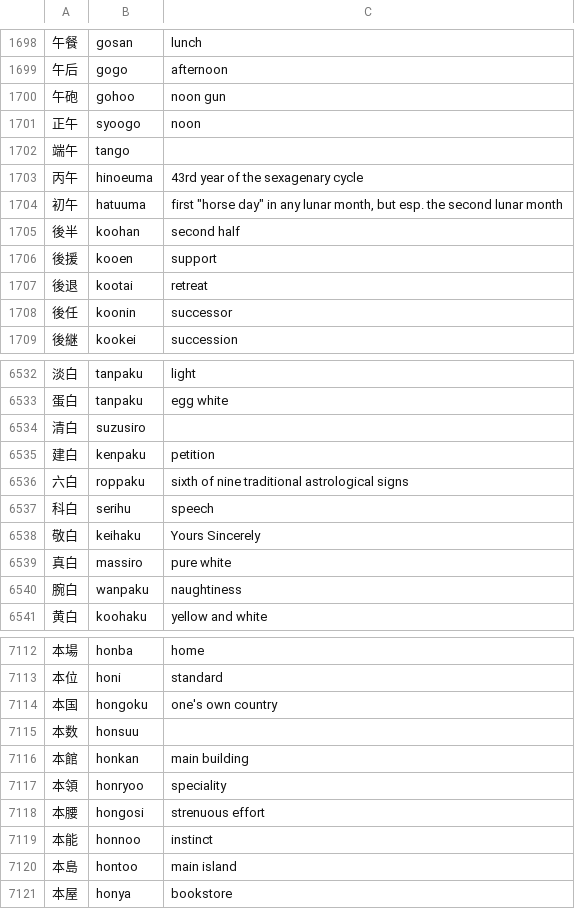
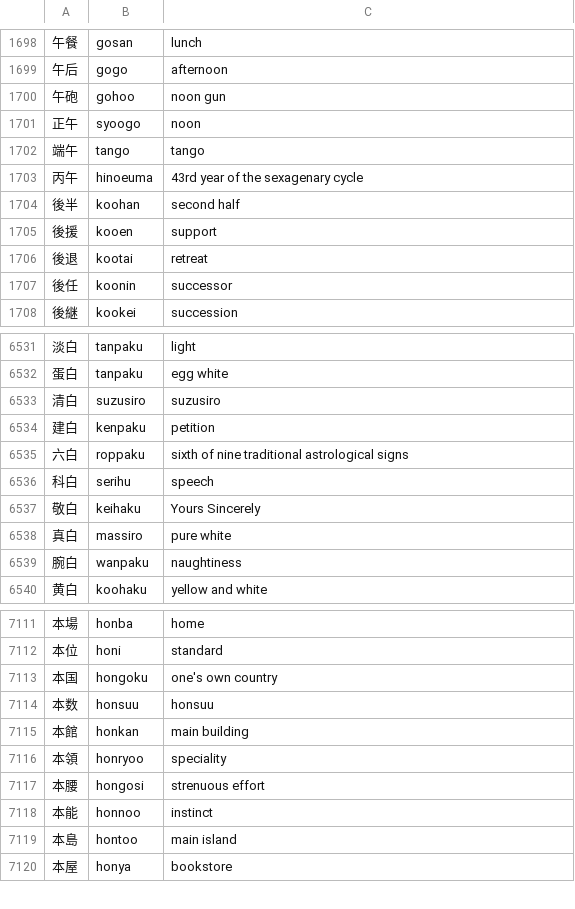
Before and after one commit to evrys/hayauchi, a TSV file: data/JLPT5_Kanji.tsv, drawn as a sheet; only a part is shown, gaps mark what is left out.

Commit message:
Kanji cleanup

```diff
--- a/data/JLPT5_Kanji.tsv
+++ b/data/JLPT5_Kanji.tsv
@@ -1701,5 +1701,4 @@
 正午	syoogo	noon
-端午	tango	
+端午	tango	tango
 丙午	hinoeuma	43rd year of the sexagenary cycle
-初午	hatuuma	"first ""horse day"" in any lunar month, but esp. the second lunar month"
 後半	koohan	second half
@@ -6533,3 +6532,3 @@
 蛋白	tanpaku	egg white
-清白	suzusiro	
+清白	suzusiro	suzusiro
 建白	kenpaku	petition
@@ -7114,3 +7113,3 @@
 本国	hongoku	one's own country
-本数	honsuu	
+本数	honsuu	honsuu
 本館	honkan	main building
```
